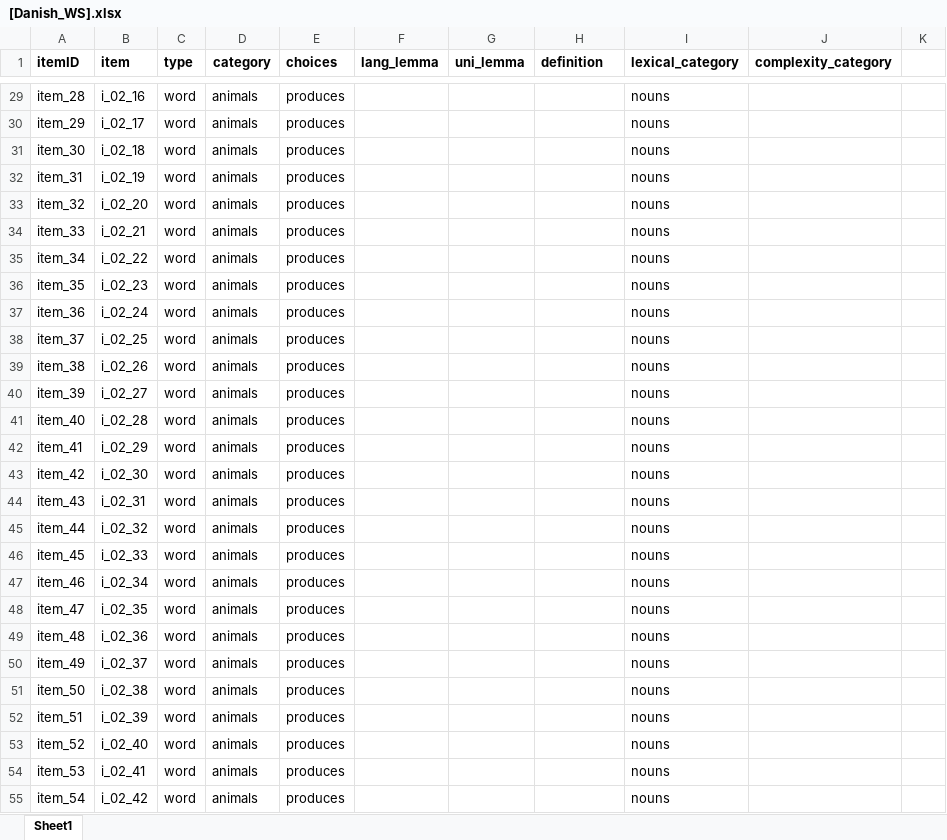
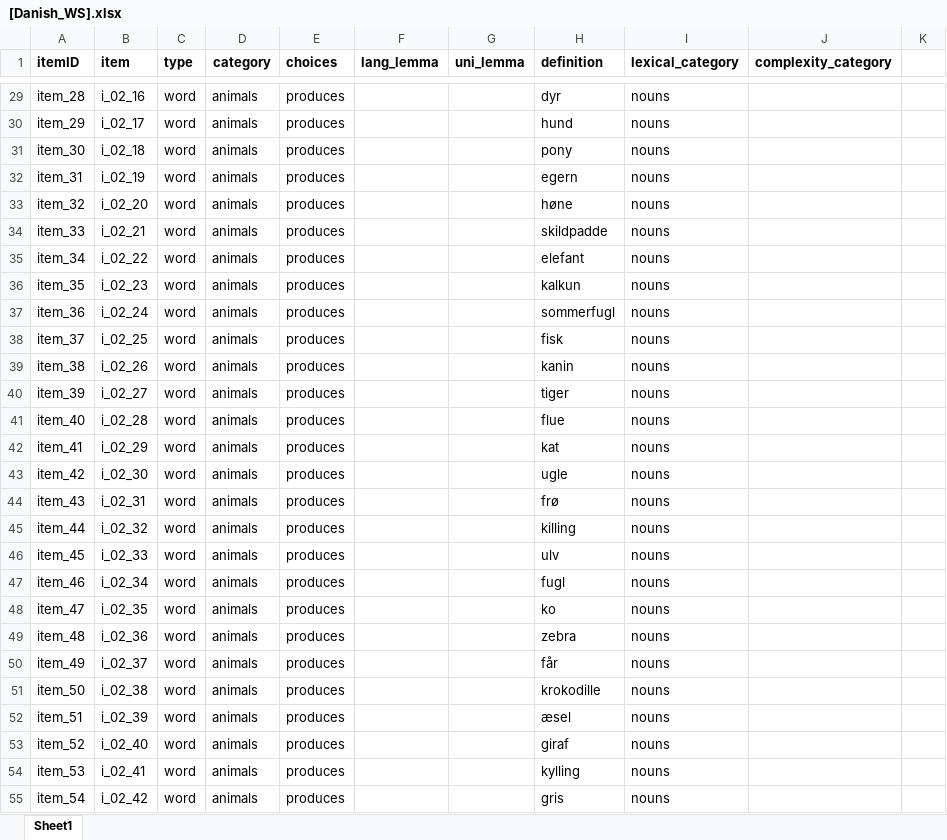
Before and after one commit to langcog/wordbank, an Excel workbook: raw_data/Danish_WS/[Danish_WS].xlsx, sheet Sheet1, drawn as a sheet; only a part is shown, gaps mark what is left out; values as stored, in another font and other column widths than the file's, no borders; the diff covers the shown part only; the diff names each change by its address in the sheet, - before the commit and + after, or states it on an @@ line.

Commit message:
danish and norwegian WG item definitions

```diff
--- a/raw_data/Danish_WS/[Danish_WS].xlsx (sheet Sheet1)
+++ b/raw_data/Danish_WS/[Danish_WS].xlsx (sheet Sheet1)
-H29 (definition): (empty)
+H29 (definition): dyr
-H30 (definition): (empty)
+H30 (definition): hund
-H31 (definition): (empty)
+H31 (definition): pony
-H32 (definition): (empty)
+H32 (definition): egern
-H33 (definition): (empty)
+H33 (definition): høne
-H34 (definition): (empty)
+H34 (definition): skildpadde
-H35 (definition): (empty)
+H35 (definition): elefant
-H36 (definition): (empty)
+H36 (definition): kalkun
-H37 (definition): (empty)
+H37 (definition): sommerfugl
-H38 (definition): (empty)
+H38 (definition): fisk
-H39 (definition): (empty)
+H39 (definition): kanin
-H40 (definition): (empty)
+H40 (definition): tiger
-H41 (definition): (empty)
+H41 (definition): flue
-H42 (definition): (empty)
+H42 (definition): kat
-H43 (definition): (empty)
+H43 (definition): ugle
-H44 (definition): (empty)
+H44 (definition): frø
-H45 (definition): (empty)
+H45 (definition): killing
-H46 (definition): (empty)
+H46 (definition): ulv
-H47 (definition): (empty)
+H47 (definition): fugl
-H48 (definition): (empty)
+H48 (definition): ko
-H49 (definition): (empty)
+H49 (definition): zebra
-H50 (definition): (empty)
+H50 (definition): får
-H51 (definition): (empty)
+H51 (definition): krokodille
-H52 (definition): (empty)
+H52 (definition): æsel
-H53 (definition): (empty)
+H53 (definition): giraf
-H54 (definition): (empty)
+H54 (definition): kylling
-H55 (definition): (empty)
+H55 (definition): gris
```
Also changed, not shown: 824 edited cells elsewhere in this sheet, raw_data/Norwegian_WG/[Norwegian_WG].xlsx.
